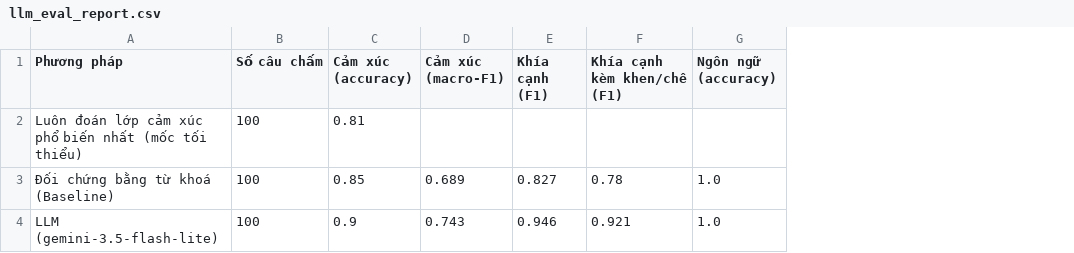
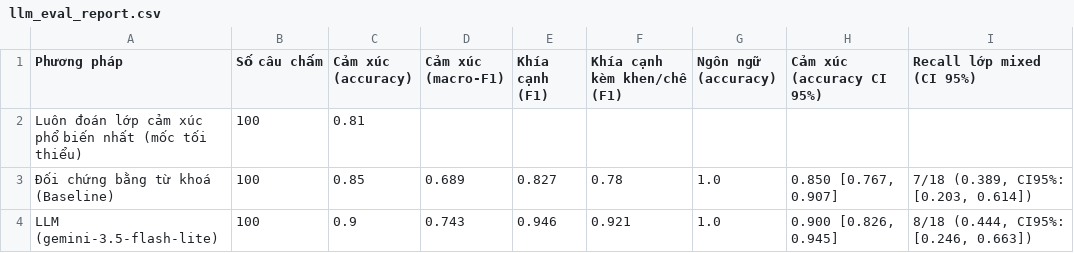
Before and after one commit to 25022908-ship-it/2627-LTXLDL-Airbnb-Nhom05, a CSV file: reports/llm_eval_report.csv, drawn as a sheet; the diff names each change by its address in the sheet, - before the commit and + after, or states it on an @@ line.

```diff
--- a/reports/llm_eval_report.csv
+++ b/reports/llm_eval_report.csv
+column H (Cảm xúc (accuracy CI 95%)), rows 3-4: 0.850 [0.767, 0.907] | 0.900 [0.826, 0.945]
+column I (Recall lớp mixed (CI 95%)), rows 3-4: 7/18 (0.389, CI95%: [0.203, 0.614]) | 8/18 (0.444, CI95%: [0.246, 0.663])
```
Also changed, not shown: reports/kpi_definitions.csv, reports/llm_error_analysis.csv, 3 other files.
